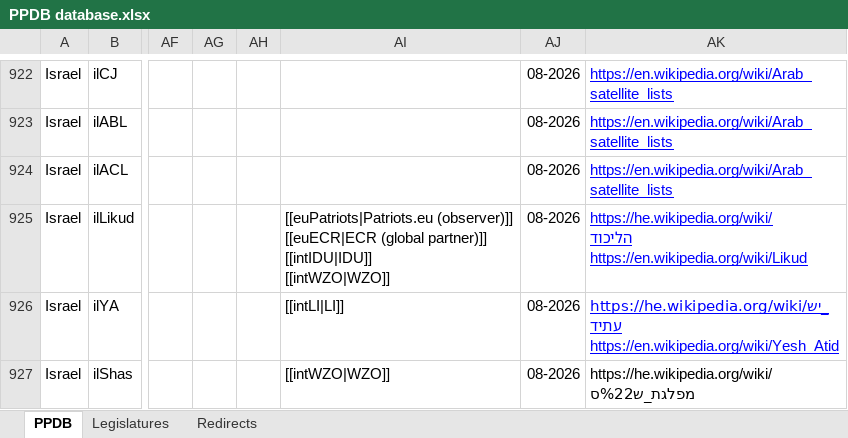
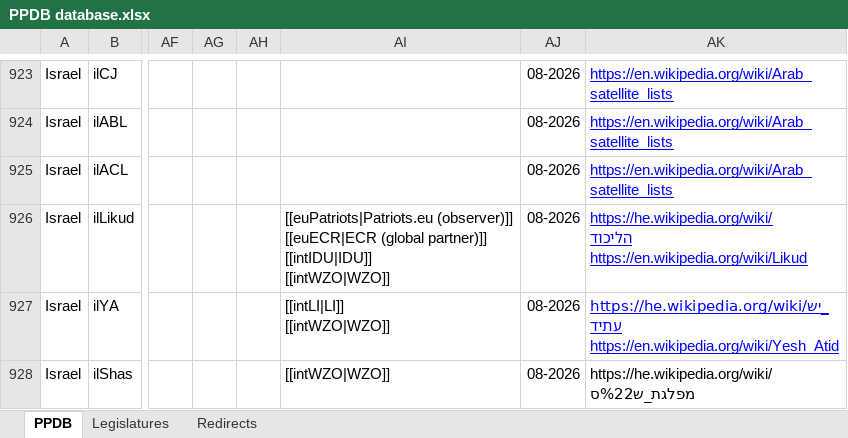
Before and after one commit to PLATELru/ppdb, an Excel workbook: data/PPDB database.xlsx, sheet PPDB, drawn as a sheet; only a part is shown, gaps mark what is left out; values as stored, in another font and other column widths than the file's, no borders; charts and pictures not drawn; addresses are those after the commit; ↵ is a line break in a cell; the diff covers the shown part only; the diff names each change by its address in the sheet, - before the commit and + after, or states it on an @@ line.

```diff
--- a/data/PPDB database.xlsx (sheet PPDB)
+++ b/data/PPDB database.xlsx (sheet PPDB)
-AI927: [[intLI|LI]]
+AI927: [[intLI|LI]] ↵ [[intWZO|WZO]]
```
Also changed, not shown: 33 added rows, 16 edited cells and cell formats elsewhere in this sheet, sheet Legislatures.
